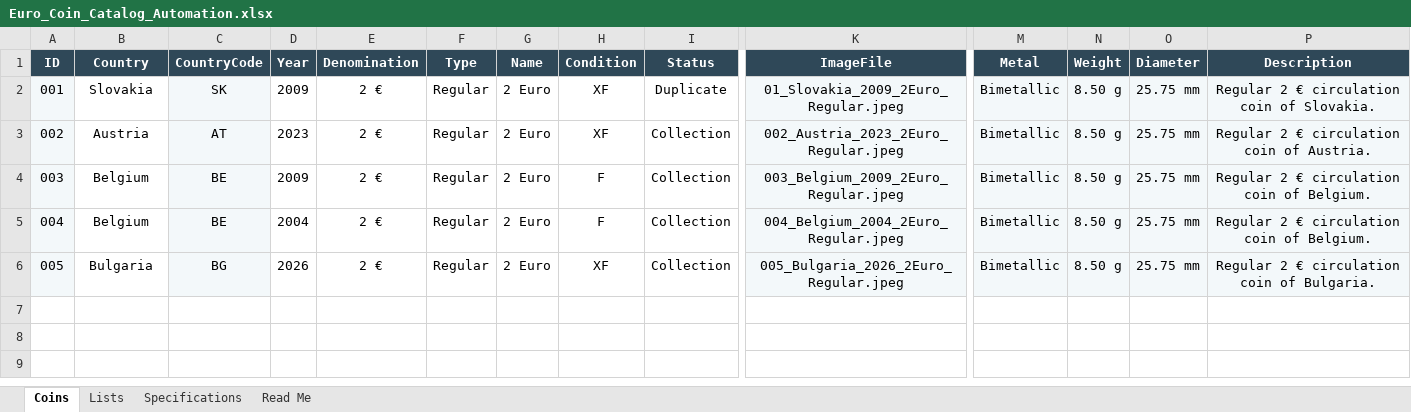
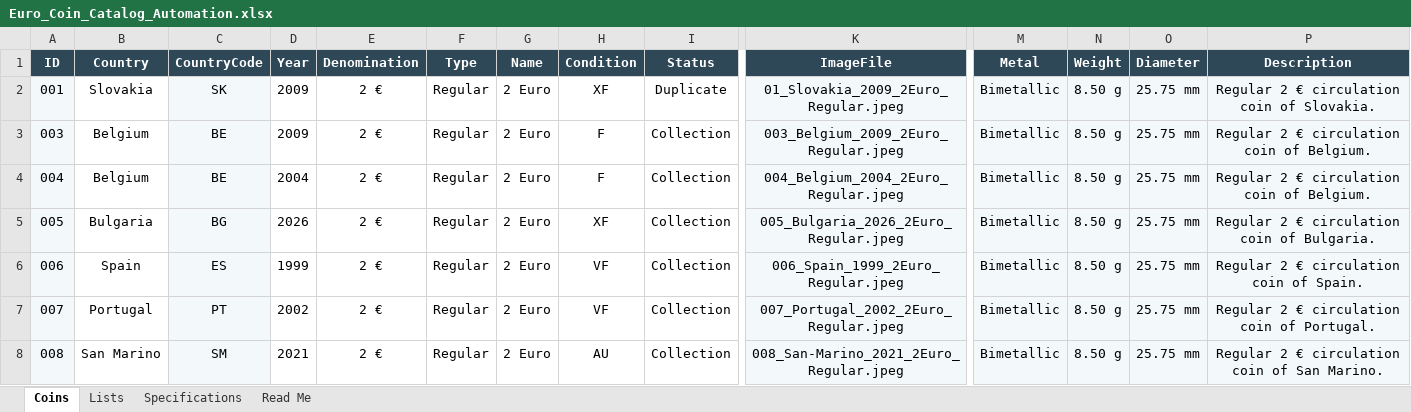
Before and after one commit to coins-mp/coins-mp.github.io, an Excel workbook: data/Euro_Coin_Catalog_Automation.xlsx, sheet Coins, drawn as a sheet; only a part is shown, gaps mark what is left out; values as stored, in another font and other column widths than the file's, no borders; conditional formats not drawn; removed rows and columns are numbered as before the commit, all else as after; rows hold the shown columns only; the diff names each change by its address in the sheet, - before the commit and + after, or states it on an @@ line.

```diff
--- a/data/Euro_Coin_Catalog_Automation.xlsx (sheet Coins)
+++ b/data/Euro_Coin_Catalog_Automation.xlsx (sheet Coins)
-row 3: 002 | Austria | AT | 2023 | 2 € | Regular | 2 Euro | XF | Collection | 002_Austria_2023_2Euro_Regular.jpeg | Bimetallic | 8.50 g | 25.75 mm | Regular 2 € circulation coin of Austria.
+row 6: 006 | Spain | ES | 1999 | 2 € | Regular | 2 Euro | VF | Collection | 006_Spain_1999_2Euro_Regular.jpeg | Bimetallic | 8.50 g | 25.75 mm | Regular 2 € circulation coin of Spain.
+row 7: 007 | Portugal | PT | 2002 | 2 € | Regular | 2 Euro | VF | Collection | 007_Portugal_2002_2Euro_Regular.jpeg | Bimetallic | 8.50 g | 25.75 mm | Regular 2 € circulation coin of Portugal.
+row 8: 008 | San Marino | SM | 2021 | 2 € | Regular | 2 Euro | AU | Collection | 008_San-Marino_2021_2Euro_Regular.jpeg | Bimetallic | 8.50 g | 25.75 mm | Regular 2 € circulation coin of San Marino.
```
